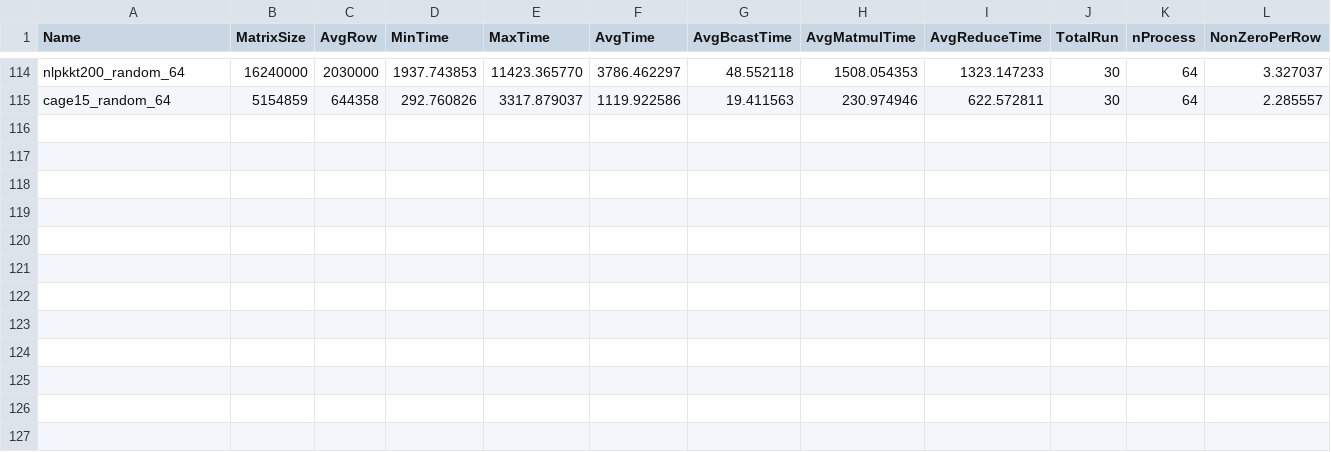
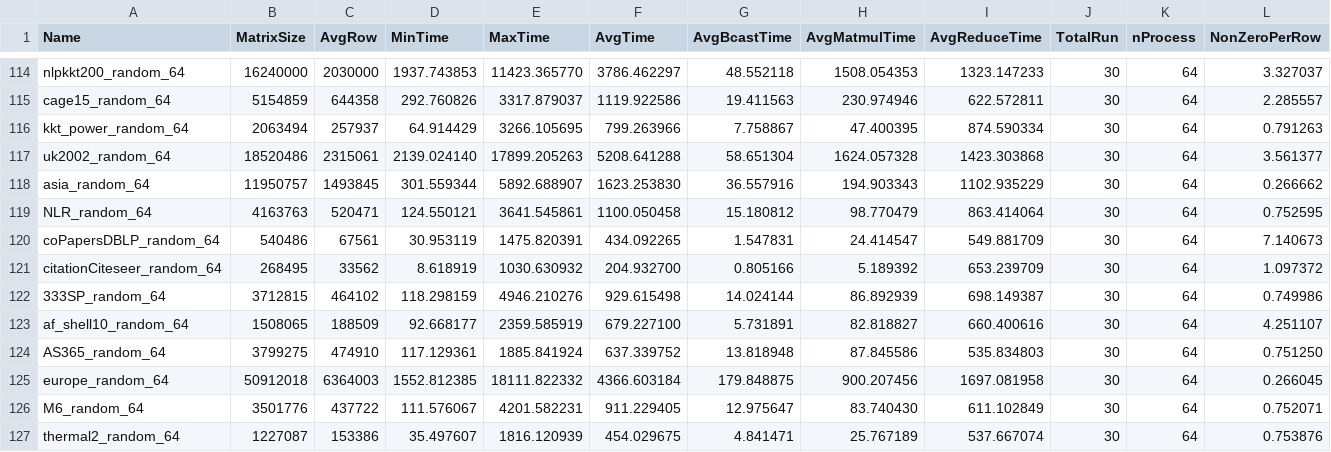
Before and after one commit to marufdsi/matvec-sparse, a CSV file: Skylake_CSR_Random_BrCast_Reduce_SpMV.csv, drawn as a sheet; only a part is shown, gaps mark what is left out; rows hold the shown columns only; the diff names each change by its address in the sheet, - before the commit and + after, or states it on an @@ line.

Commit message:
Results sets added

```diff
--- a/Skylake_CSR_Random_BrCast_Reduce_SpMV.csv
+++ b/Skylake_CSR_Random_BrCast_Reduce_SpMV.csv
+row 116: kkt_power_random_64 | 2063494 | 257937 | 64.914429 | 3266.105695 | 799.263966 | 7.758867 | 47.400395 | 874.590334 | 30 | 64 | 0.791263
+row 117: uk2002_random_64 | 18520486 | 2315061 | 2139.024140 | 17899.205263 | 5208.641288 | 58.651304 | 1624.057328 | 1423.303868 | 30 | 64 | 3.561377
+row 118: asia_random_64 | 11950757 | 1493845 | 301.559344 | 5892.688907 | 1623.253830 | 36.557916 | 194.903343 | 1102.935229 | 30 | 64 | 0.266662
+row 119: NLR_random_64 | 4163763 | 520471 | 124.550121 | 3641.545861 | 1100.050458 | 15.180812 | 98.770479 | 863.414064 | 30 | 64 | 0.752595
+row 120: coPapersDBLP_random_64 | 540486 | 67561 | 30.953119 | 1475.820391 | 434.092265 | 1.547831 | 24.414547 | 549.881709 | 30 | 64 | 7.140673
+row 121: citationCiteseer_random_64 | 268495 | 33562 | 8.618919 | 1030.630932 | 204.932700 | 0.805166 | 5.189392 | 653.239709 | 30 | 64 | 1.097372
+row 122: 333SP_random_64 | 3712815 | 464102 | 118.298159 | 4946.210276 | 929.615498 | 14.024144 | 86.892939 | 698.149387 | 30 | 64 | 0.749986
+row 123: af_shell10_random_64 | 1508065 | 188509 | 92.668177 | 2359.585919 | 679.227100 | 5.731891 | 82.818827 | 660.400616 | 30 | 64 | 4.251107
+row 124: AS365_random_64 | 3799275 | 474910 | 117.129361 | 1885.841924 | 637.339752 | 13.818948 | 87.845586 | 535.834803 | 30 | 64 | 0.751250
+row 125: europe_random_64 | 50912018 | 6364003 | 1552.812385 | 18111.822332 | 4366.603184 | 179.848875 | 900.207456 | 1697.081958 | 30 | 64 | 0.266045
+row 126: M6_random_64 | 3501776 | 437722 | 111.576067 | 4201.582231 | 911.229405 | 12.975647 | 83.740430 | 611.102849 | 30 | 64 | 0.752071
+row 127: thermal2_random_64 | 1227087 | 153386 | 35.497607 | 1816.120939 | 454.029675 | 4.841471 | 25.767189 | 537.667074 | 30 | 64 | 0.753876
```
